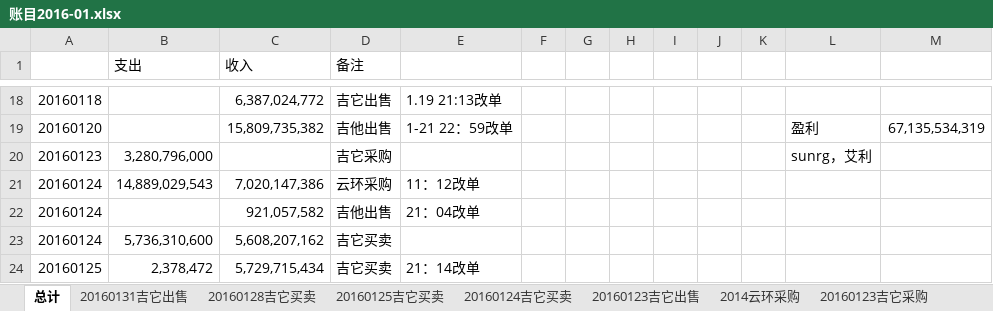
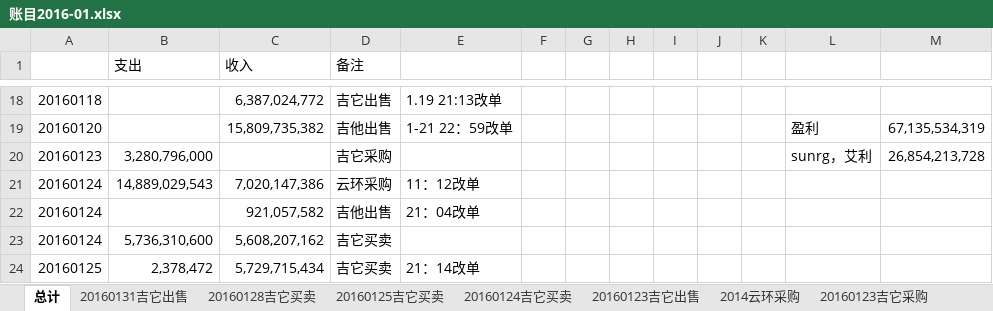
Before and after one commit to srglxxf/eve_excel, an Excel workbook: 账目/账目2016-01.xlsx, sheet 总计, drawn as a sheet; only a part is shown, gaps mark what is left out; values as stored, in another font and other column widths than the file's, no borders; the diff names each change by its address in the sheet, - before the commit and + after, or states it on an @@ line.

```diff
--- a/账目/账目2016-01.xlsx (sheet 总计)
+++ b/账目/账目2016-01.xlsx (sheet 总计)
-M20: (empty)
+M20: 26,854,213,728
```
Also changed, not shown: 3 other files.
